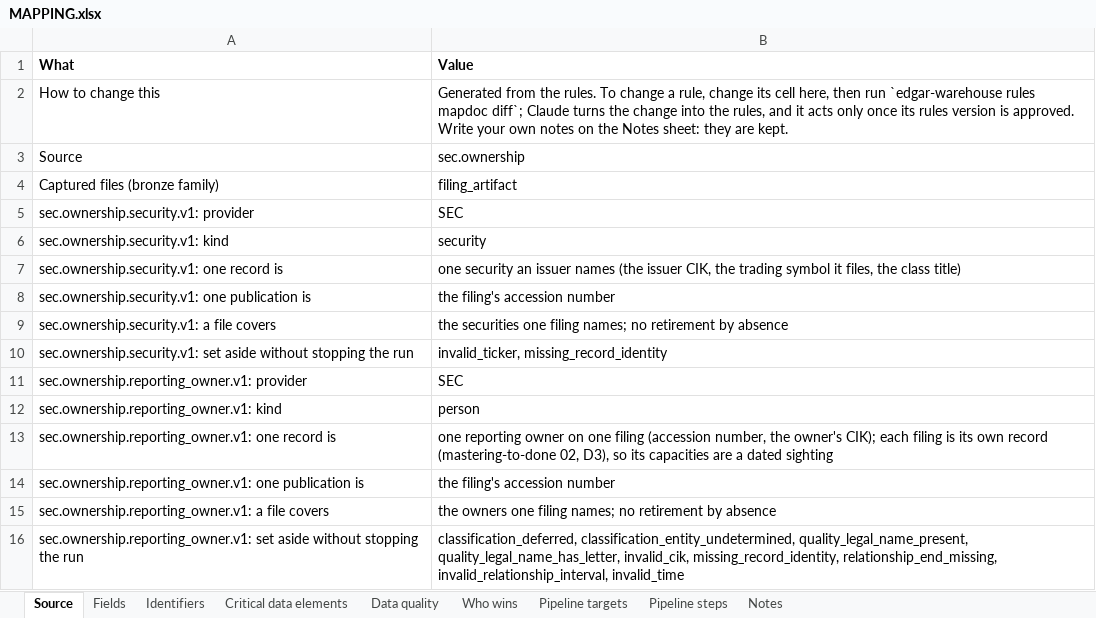
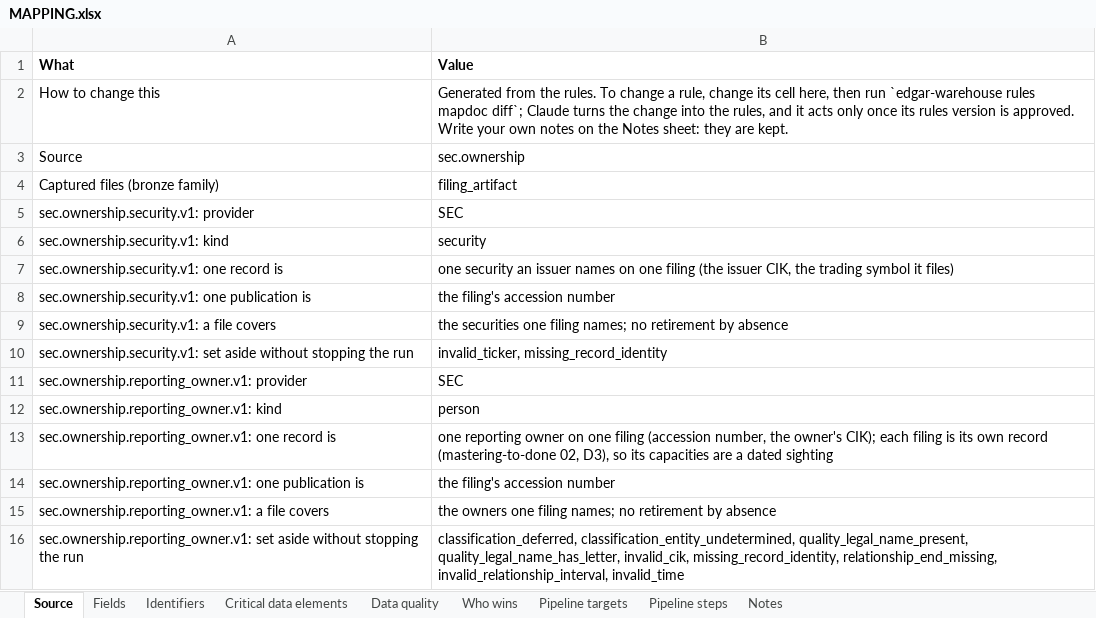
Before and after one commit to paulananth/edgartools-platform, an Excel workbook: rules/sources/sec.ownership/MAPPING.xlsx, sheet Source, drawn as a sheet; values as stored, in another font and other column widths than the file's, no borders; the diff names each change by its address in the sheet, - before the commit and + after, or states it on an @@ line.

```diff
--- a/rules/sources/sec.ownership/MAPPING.xlsx (sheet Source)
+++ b/rules/sources/sec.ownership/MAPPING.xlsx (sheet Source)
-B7 (Value): …issuer names (the issuer CIK, the trading symbol it files, the class title)
+B7 (Value): …issuer names on one filing (the issuer CIK, the trading symbol it files)
```
Also changed, not shown: sheet Pipeline steps, sheet Pipeline targets, 6 other files.
